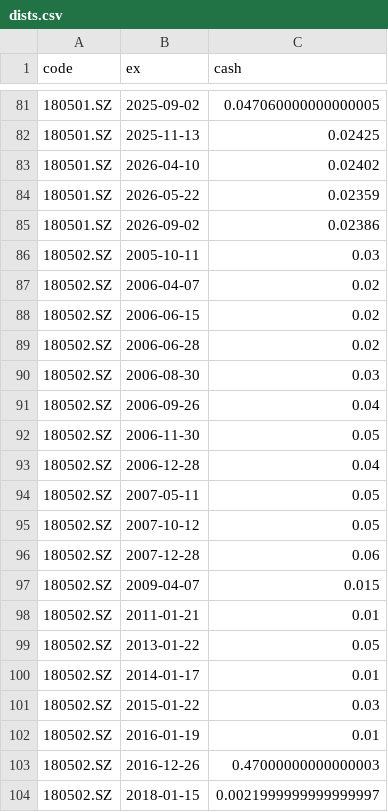
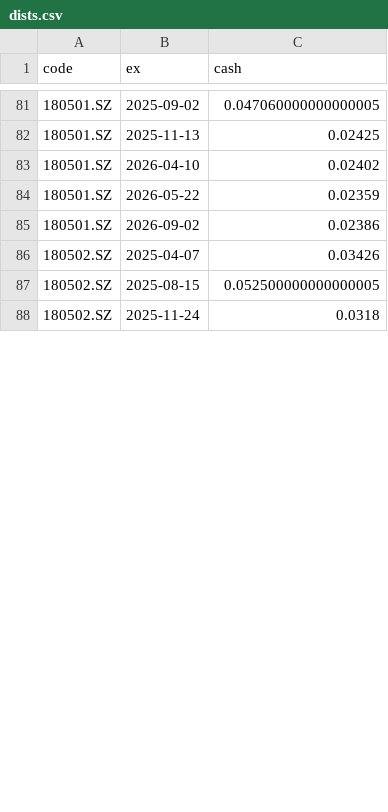
Before and after one commit to xianhuixu/reits-dashboard, a CSV file: spread_cache/dists.csv, drawn as a sheet; only a part is shown, gaps mark what is left out; the diff covers the shown part only.

```diff
--- a/spread_cache/dists.csv
+++ b/spread_cache/dists.csv
@@ -85,20 +85,4 @@ code,ex,cash
 180501.SZ,2026-09-02,0.02386
-180502.SZ,2005-10-11,0.03
-180502.SZ,2006-04-07,0.02
-180502.SZ,2006-06-15,0.02
-180502.SZ,2006-06-28,0.02
-180502.SZ,2006-08-30,0.03
-180502.SZ,2006-09-26,0.04
-180502.SZ,2006-11-30,0.05
-180502.SZ,2006-12-28,0.04
-180502.SZ,2007-05-11,0.05
-180502.SZ,2007-10-12,0.05
-180502.SZ,2007-12-28,0.06
-180502.SZ,2009-04-07,0.015
-180502.SZ,2011-01-21,0.01
-180502.SZ,2013-01-22,0.05
-180502.SZ,2014-01-17,0.01
-180502.SZ,2015-01-22,0.03
-180502.SZ,2016-01-19,0.01
-180502.SZ,2016-12-26,0.47000000000000003
-180502.SZ,2018-01-15,0.0021999999999999997
+180502.SZ,2025-04-07,0.03426
+180502.SZ,2025-08-15,0.052500000000000005
+180502.SZ,2025-11-24,0.0318
```
Also changed, not shown: 8 removed rows and 4 edited cells elsewhere in this file, 10 other files.
